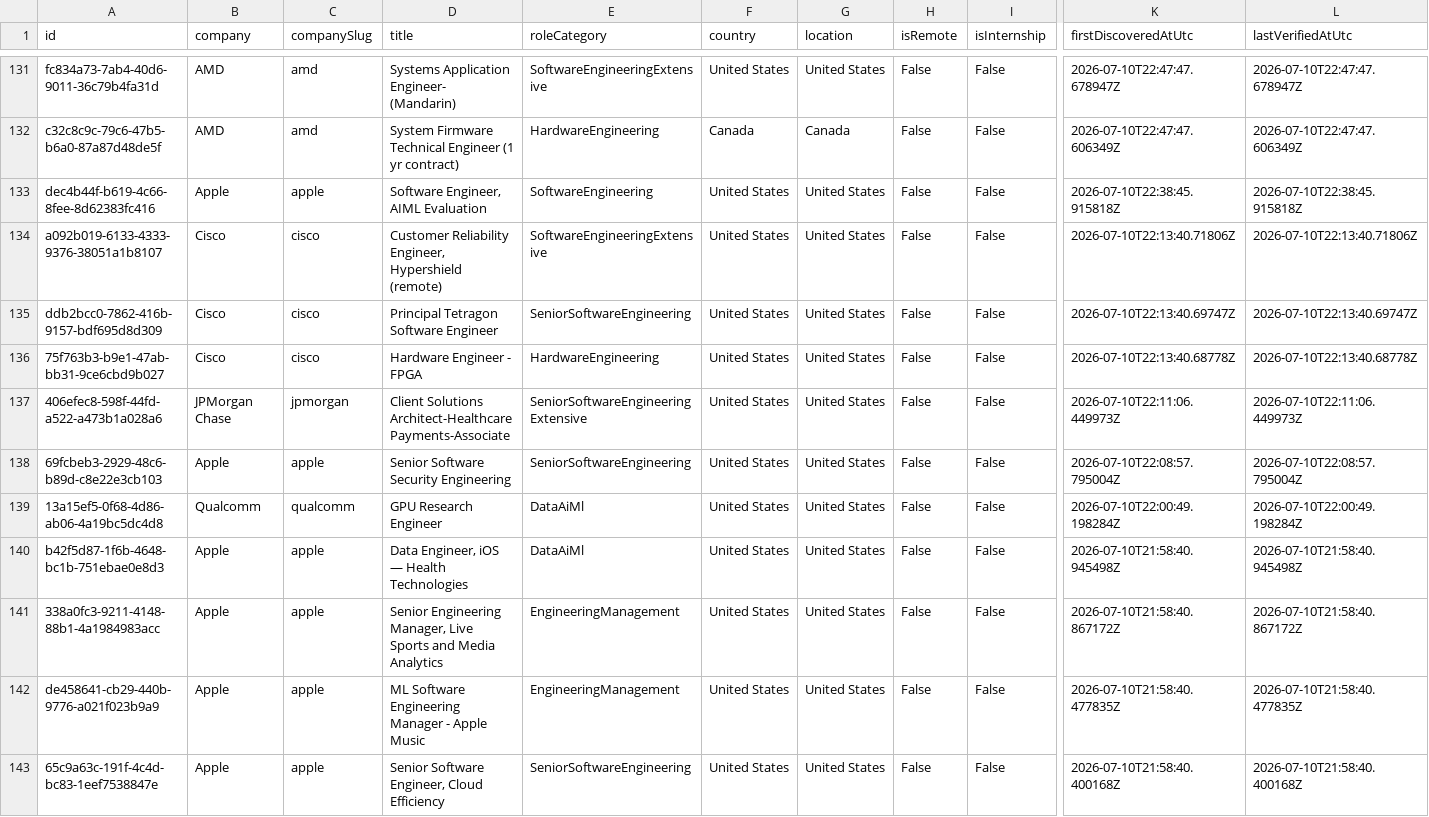
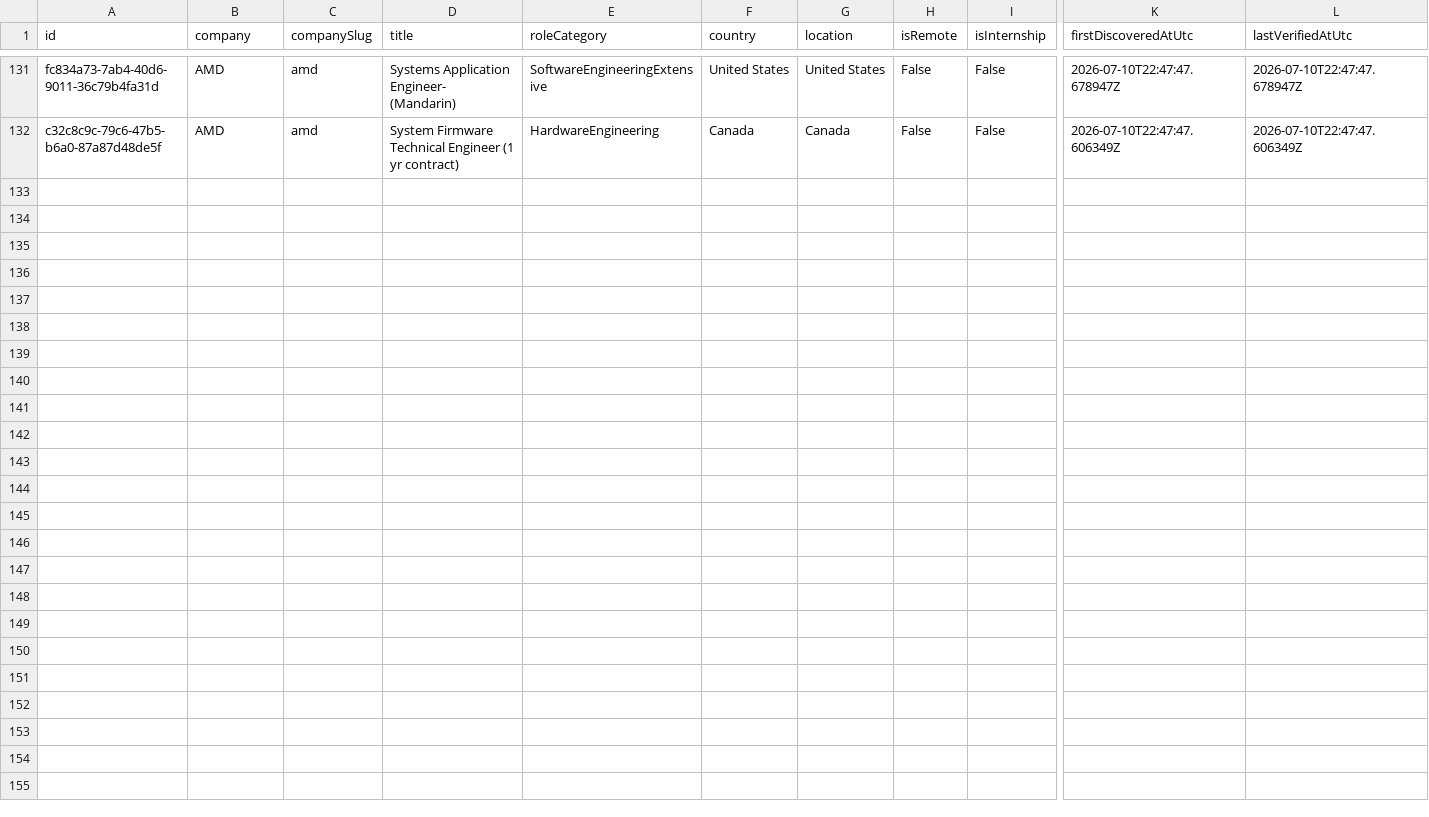
Before and after one commit to ScoutJob/scoutjob-tech-jobs, a CSV file: docs/data/jobs.csv, drawn as a sheet; only a part is shown, gaps mark what is left out; rows hold the shown columns only; the diff names each change by its address in the sheet, - before the commit and + after, or states it on an @@ line.

```diff
--- a/docs/data/jobs.csv
+++ b/docs/data/jobs.csv
-row 133: dec4b44f-b619-4c66-8fee-8d62383fc416 | Apple | apple | Software Engineer, AIML Evaluation | SoftwareEngineering | United States | United States | False | False | 2026-07-10T22:38:45.915818Z | 2026-07-10T22:38:45.915818Z
-row 134: a092b019-6133-4333-9376-38051a1b8107 | Cisco | cisco | Customer Reliability Engineer, Hypershield (remote) | SoftwareEngineeringExtensive | United States | United States | False | False | 2026-07-10T22:13:40.71806Z | 2026-07-10T22:13:40.71806Z
-row 135: ddb2bcc0-7862-416b-9157-bdf695d8d309 | Cisco | cisco | Principal Tetragon Software Engineer | SeniorSoftwareEngineering | United States | United States | False | False | 2026-07-10T22:13:40.69747Z | 2026-07-10T22:13:40.69747Z
-row 136: 75f763b3-b9e1-47ab-bb31-9ce6cbd9b027 | Cisco | cisco | Hardware Engineer - FPGA | HardwareEngineering | United States | United States | False | False | 2026-07-10T22:13:40.68778Z | 2026-07-10T22:13:40.68778Z
-row 137: 406efec8-598f-44fd-a522-a473b1a028a6 | JPMorgan Chase | jpmorgan | Client Solutions Architect-Healthcare Payments-Associate | SeniorSoftwareEngineeringExtensive | United States | United States | False | False | 2026-07-10T22:11:06.449973Z | 2026-07-10T22:11:06.449973Z
-row 138: 69fcbeb3-2929-48c6-b89d-c8e22e3cb103 | Apple | apple | Senior Software Security Engineering | SeniorSoftwareEngineering | United States | United States | False | False | 2026-07-10T22:08:57.795004Z | 2026-07-10T22:08:57.795004Z
-row 139: 13a15ef5-0f68-4d86-ab06-4a19bc5dc4d8 | Qualcomm | qualcomm | GPU Research Engineer | DataAiMl | United States | United States | False | False | 2026-07-10T22:00:49.198284Z | 2026-07-10T22:00:49.198284Z
-row 140: b42f5d87-1f6b-4648-bc1b-751ebae0e8d3 | Apple | apple | Data Engineer, iOS — Health Technologies | DataAiMl | United States | United States | False | False | 2026-07-10T21:58:40.945498Z | 2026-07-10T21:58:40.945498Z
-row 141: 338a0fc3-9211-4148-88b1-4a1984983acc | Apple | apple | Senior Engineering Manager, Live Sports and Media Analytics | EngineeringManagement | United States | United States | False | False | 2026-07-10T21:58:40.867172Z | 2026-07-10T21:58:40.867172Z
-row 142: de458641-cb29-440b-9776-a021f023b9a9 | Apple | apple | ML Software Engineering Manager - Apple Music | EngineeringManagement | United States | United States | False | False | 2026-07-10T21:58:40.477835Z | 2026-07-10T21:58:40.477835Z
-row 143: 65c9a63c-191f-4c4d-bc83-1eef7538847e | Apple | apple | Senior Software Engineer, Cloud Efficiency | SeniorSoftwareEngineering | United States | United States | False | False | 2026-07-10T21:58:40.400168Z | 2026-07-10T21:58:40.400168Z
```
Also changed, not shown: data/jobs.csv, 2 other files.
